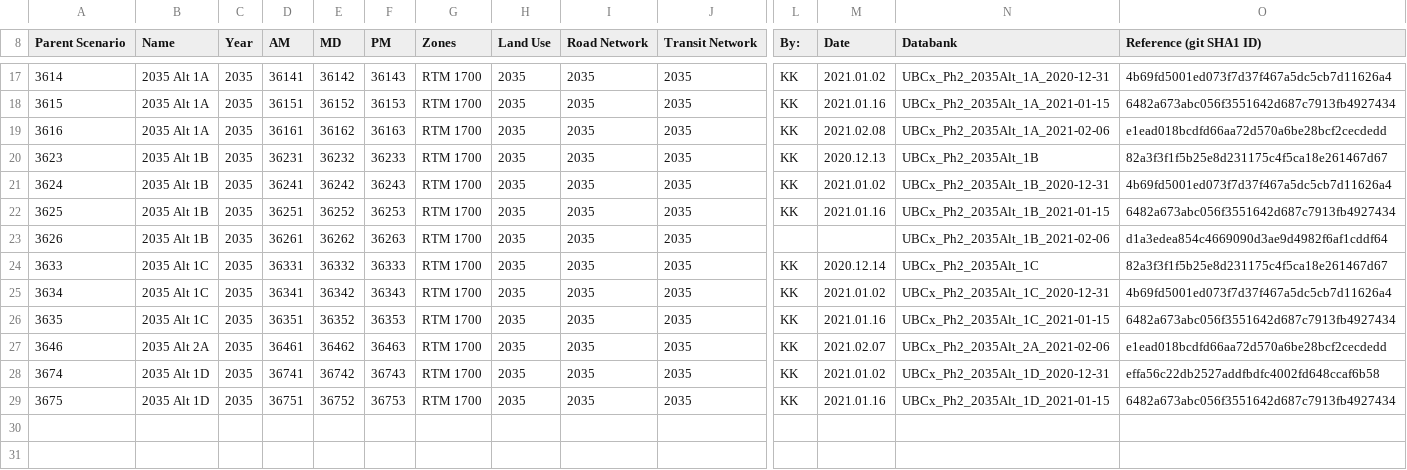
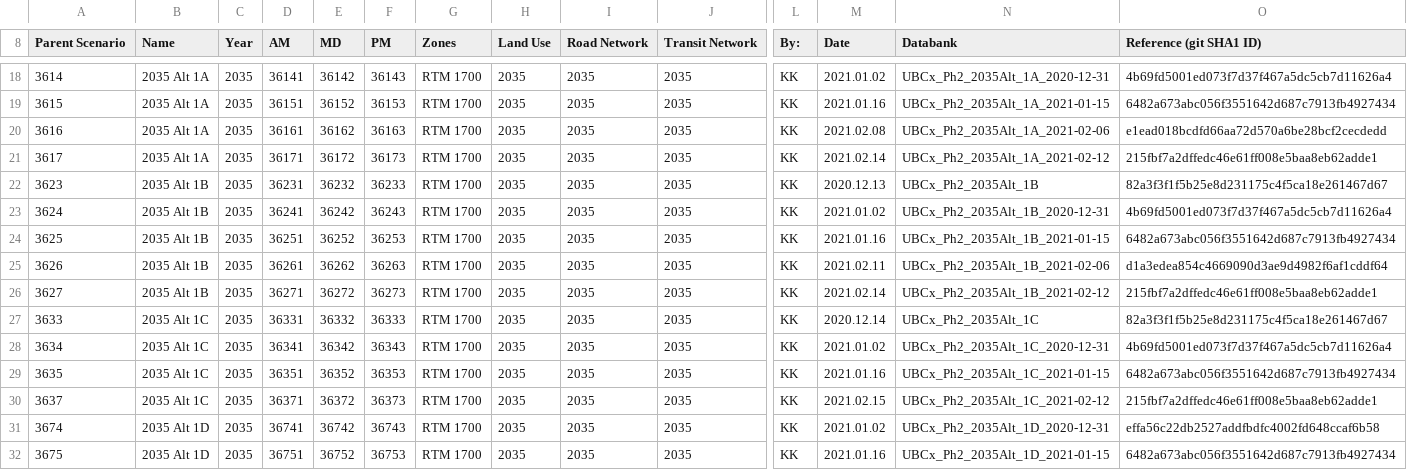
Before and after one commit to KristinaKwong/r2uPhase2, a CSV file: RTM/UBCxPhase2_EmmeManager.csv, drawn as a sheet; only a part is shown, gaps mark what is left out; the shorter side is filled out with more unchanged rows; addresses are those after the commit; rows hold the shown columns only; the diff covers the shown part only; the diff names each change by its address in the sheet, - before the commit and + after, or states it on an @@ line.

Commit message:
Updated Emme Manager spreadsheet
Signed-off-by: Kristina Kwong <kkwong@mcelhanney.com>

```diff
--- a/RTM/UBCxPhase2_EmmeManager.csv
+++ b/RTM/UBCxPhase2_EmmeManager.csv
+row 21: 3617 | 2035 Alt 1A | 2035 | 36171 | 36172 | 36173 | RTM 1700 | 2035 | 2035 | 2035 | KK | 2021.02.14 | UBCx_Ph2_2035Alt_1A_2021-02-12 | 215fbf7a2dffedc46e61ff008e5baa8eb62adde1
-L25 (By:): (empty)
+L25 (By:): KK
-M25 (Date): (empty)
+M25 (Date): 2021.02.11
+row 26: 3627 | 2035 Alt 1B | 2035 | 36271 | 36272 | 36273 | RTM 1700 | 2035 | 2035 | 2035 | KK | 2021.02.14 | UBCx_Ph2_2035Alt_1B_2021-02-12 | 215fbf7a2dffedc46e61ff008e5baa8eb62adde1
-A30 (Parent Scenario): 3646
+A30 (Parent Scenario): 3637
-B30 (Name): 2035 Alt 2A
+B30 (Name): 2035 Alt 1C
-D30 (AM): 36461
+D30 (AM): 36371
-E30 (MD): 36462
+E30 (MD): 36372
-F30 (PM): 36463
+F30 (PM): 36373
-M30 (Date): 2021.02.07
+M30 (Date): 2021.02.15
-N30 (Databank): UBCx_Ph2_2035Alt_2A_2021-02-06
+N30 (Databank): UBCx_Ph2_2035Alt_1C_2021-02-12
-O30 (Reference (git SHA1 ID)): e1ead018bcdfd66aa72d570a6be28bcf2cecdedd
+O30 (Reference (git SHA1 ID)): 215fbf7a2dffedc46e61ff008e5baa8eb62adde1
```
Also changed, not shown: 17 added rows and 8 edited cells elsewhere in this file.
